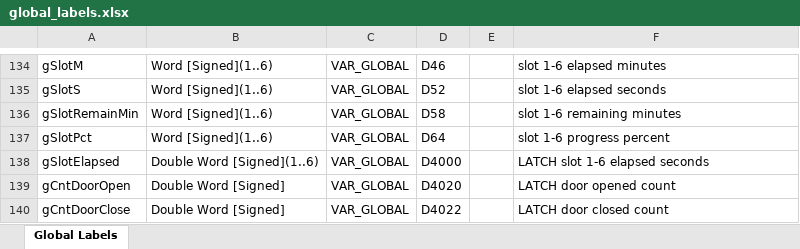
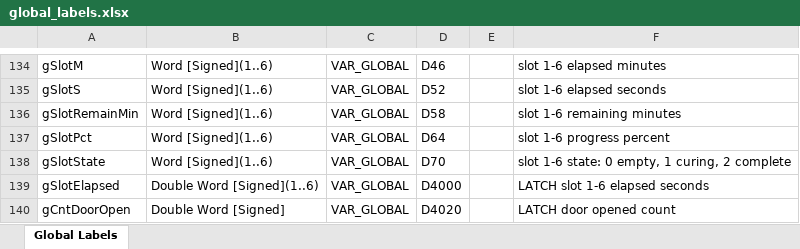
Before and after one commit to AllanPK1989/Allanpk, an Excel workbook: oven-control-system/02-plc-program/labels/global_labels.xlsx, sheet Global Labels, drawn as a sheet; only a part is shown, gaps mark what is left out; the shorter side is filled out with more unchanged rows; values as stored, in another font and other column widths than the file's, no borders; the diff names each change by its address in the sheet, - before the commit and + after, or states it on an @@ line.

```diff
--- a/oven-control-system/02-plc-program/labels/global_labels.xlsx (sheet Global Labels)
+++ b/oven-control-system/02-plc-program/labels/global_labels.xlsx (sheet Global Labels)
+row 138: gSlotState | Word [Signed](1..6) | VAR_GLOBAL | D70 |  | slot 1-6 state: 0 empty, 1 curing, 2 complete
```
Also changed, not shown: 15 other files.
